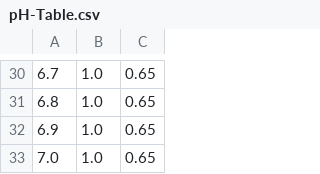
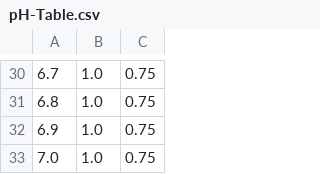
Before and after one commit to ahsanMah/worm_simulation, a CSV file: simulations/monTest/input/parameters/pH-Table.csv, drawn as a sheet; only a part is shown, gaps mark what is left out; the diff covers the shown part only.

Commit message:
fixed input tables

```diff
--- a/simulations/monTest/input/parameters/pH-Table.csv
+++ b/simulations/monTest/input/parameters/pH-Table.csv
@@ -30,4 +30,4 @@
-6.7,1.0,0.65
-6.8,1.0,0.65
-6.9,1.0,0.65
-7.0,1.0,0.65
+6.7,1.0,0.75
+6.8,1.0,0.75
+6.9,1.0,0.75
+7.0,1.0,0.75
```
Also changed, not shown: 26 edited cells elsewhere in this file, 28 other files.
